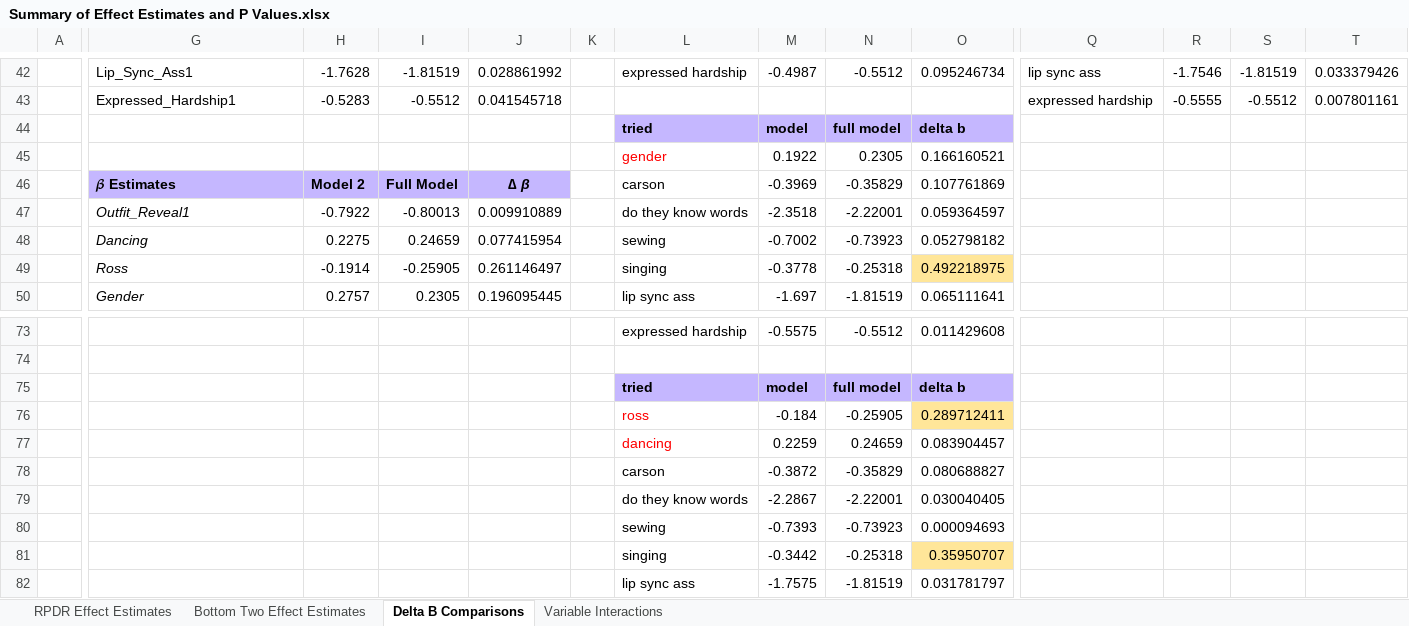
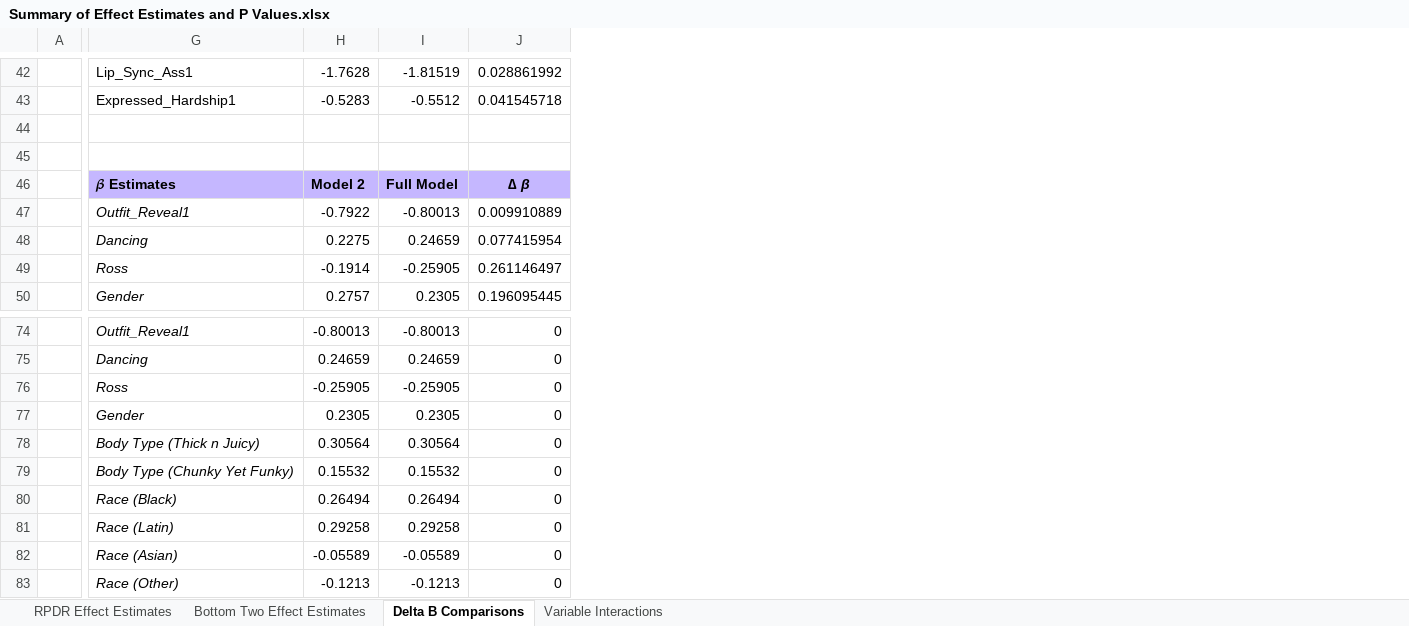
Before and after one commit to mb3005/RPDR, an Excel workbook: Summary of Effect Estimates and P Values.xlsx, sheet Delta B Comparisons, drawn as a sheet; only a part is shown, gaps mark what is left out; values as stored, in another font and other column widths than the file's, no borders; removed rows and columns are numbered as before the commit, all else as after; rows hold the shown columns only; the diff covers the shown part only; the diff names each change by its address in the sheet, - before the commit and + after, or states it on an @@ line.

Commit message:
Beta comparisons for model without quality of outfit

```diff
--- a/Summary of Effect Estimates and P Values.xlsx (sheet Delta B Comparisons)
+++ b/Summary of Effect Estimates and P Values.xlsx (sheet Delta B Comparisons)
-column K, empty
-column L, rows 42-50: expressed hardship |  | tried | gender | carson | do they know words | sewing | singing | lip sync ass; rows 73-82: expressed hardship |  | tried | ross | dancing | carson | do they know words | sewing | singing | lip sync ass
-column M, rows 42-50: -0.4987 |  | model | 0.1922 | -0.3969 | -2.3518 | -0.7002 | -0.3778 | -1.697; rows 73-82: -0.5575 |  | model | -0.184 | 0.2259 | -0.3872 | -2.2867 | -0.7393 | -0.3442 | -1.7575
-column N, rows 42-50: -0.5512 |  | full model | 0.2305 | -0.35829 | -2.22001 | -0.73923 | -0.25318 | -1.81519; rows 73-82: -0.5512 |  | full model | -0.25905 | 0.24659 | -0.35829 | -2.22001 | -0.73923 | -0.25318 | -1.81519
-column O, rows 42-50: 0.095246734 |  | delta b | 0.166160521 | 0.107761869 | 0.059364597 | 0.052798182 | 0.492218975 | 0.065111641; rows 73-82: 0.011429608 |  | delta b | 0.289712411 | 0.083904457 | 0.080688827 | 0.030040405 | 0.000094693 | 0.35950707 | 0.031781797
-column Q, rows 42-43: lip sync ass | expressed hardship
-column R, rows 42-43: -1.7546 | -0.5555
-column S, rows 42-43: -1.81519 | -0.5512
-column T, rows 42-43: 0.033379426 | 0.007801161
-row 44:  |  |  |  |  |  | tried | model | full model | delta b
+row 44: (empty)
-row 45:  |  |  |  |  |  | gender | 0.1922 | 0.2305 | 0.166160521
+row 45: (empty)
-G74: (empty)
+G74: Outfit_Reveal1
-H74: (empty)
+H74: -0.80013
-I74: (empty)
+I74: -0.80013
-J74: (empty)
+J74: 0
-row 75: (empty)
+row 75:  | Dancing | 0.24659 | 0.24659 | 0
-G76: (empty)
+G76: Ross
-H76: (empty)
+H76: -0.25905
-I76: (empty)
+I76: -0.25905
-J76:J83: (empty)
+J76:J83: 0
-G77: (empty)
+G77: Gender
-H77: (empty)
+H77: 0.2305
-I77: (empty)
+I77: 0.2305
-G78: (empty)
+G78: Body Type (Thick n Juicy)
-H78: (empty)
+H78: 0.30564
-I78: (empty)
+I78: 0.30564
-G79: (empty)
+G79: Body Type (Chunky Yet Funky)
-H79: (empty)
+H79: 0.15532
-I79: (empty)
+I79: 0.15532
-G80: (empty)
+G80: Race (Black)
-H80: (empty)
+H80: 0.26494
-I80: (empty)
+I80: 0.26494
-G81: (empty)
+G81: Race (Latin)
-H81: (empty)
+H81: 0.29258
-I81: (empty)
+I81: 0.29258
-G82: (empty)
+G82: Race (Asian)
-H82: (empty)
+H82: -0.05589
-I82: (empty)
+I82: -0.05589
-G83: (empty)
+G83: Race (Other)
-H83: (empty)
+H83: -0.1213
-I83: (empty)
+I83: -0.1213
```
Also changed, not shown: 14 added rows, 8 removed rows, 1 removed column, 32 edited cells and cell formats elsewhere in this sheet, 1 other file.
